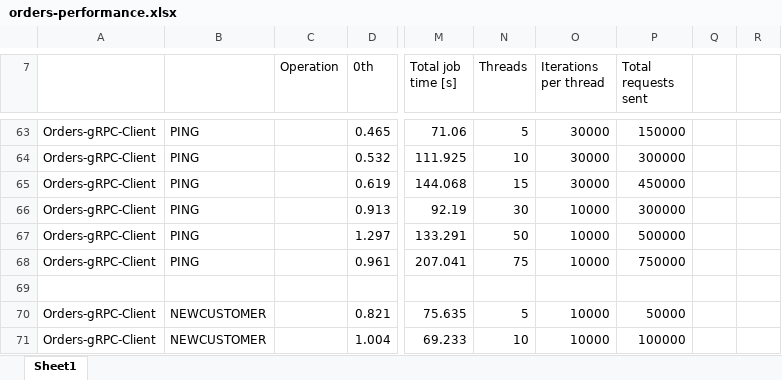
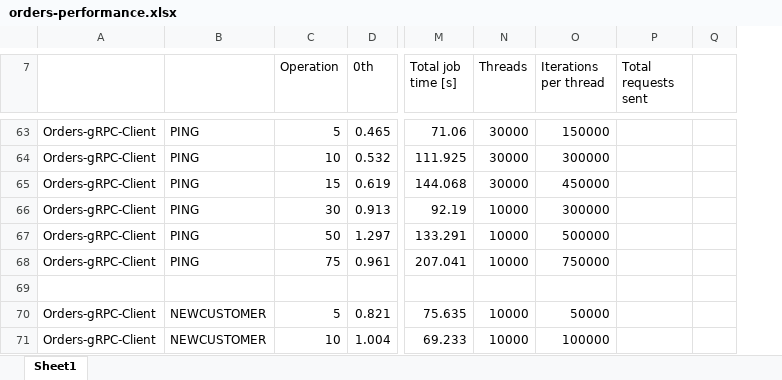
Before and after one commit to grzegorz-aniol/spring-cloud-playground, an Excel workbook: docs/orders-performance.xlsx, sheet Sheet1, drawn as a sheet; only a part is shown, gaps mark what is left out; values as stored, in another font and other column widths than the file's, no cell formats; charts and pictures not drawn; removed rows and columns are numbered as before the commit, all else as after; the diff covers the shown part only; the diff names each change by its address in the sheet, - before the commit and + after, or states it on an @@ line.

```diff
--- a/docs/orders-performance.xlsx (sheet Sheet1)
+++ b/docs/orders-performance.xlsx (sheet Sheet1)
-column Q, empty
-column R, empty
+column Q, empty
-C63 (Operation): (empty)
+C63 (Operation): 5
-N63 (Threads): 5
+N63 (Threads): 30000
-O63 (Iterations per thread): 30000
+O63 (Iterations per thread): 150000
-P63 (Total requests sent): 150000
+P63 (Total requests sent): (empty)
-C64 (Operation): (empty)
+C64 (Operation): 10
-N64 (Threads): 10
+N64 (Threads): 30000
-O64 (Iterations per thread): 30000
+O64 (Iterations per thread): 300000
-P64 (Total requests sent): 300000
+P64 (Total requests sent): (empty)
-C65 (Operation): (empty)
+C65 (Operation): 15
-N65 (Threads): 15
+N65 (Threads): 30000
-O65 (Iterations per thread): 30000
+O65 (Iterations per thread): 450000
-P65 (Total requests sent): 450000
+P65 (Total requests sent): (empty)
-C66 (Operation): (empty)
+C66 (Operation): 30
-N66 (Threads): 30
+N66 (Threads): 10000
-O66 (Iterations per thread): 10000
+O66 (Iterations per thread): 300000
-P66 (Total requests sent): 300000
+P66 (Total requests sent): (empty)
-C67 (Operation): (empty)
+C67 (Operation): 50
-N67 (Threads): 50
+N67 (Threads): 10000
-O67 (Iterations per thread): 10000
+O67 (Iterations per thread): 500000
-P67 (Total requests sent): 500000
+P67 (Total requests sent): (empty)
-C68 (Operation): (empty)
+C68 (Operation): 75
-N68 (Threads): 75
+N68 (Threads): 10000
-O68 (Iterations per thread): 10000
+O68 (Iterations per thread): 750000
-P68 (Total requests sent): 750000
+P68 (Total requests sent): (empty)
-C70 (Operation): (empty)
+C70 (Operation): 5
-N70 (Threads): 5
+N70 (Threads): 10000
-O70 (Iterations per thread): 10000
+O70 (Iterations per thread): 50000
-P70 (Total requests sent): 50000
+P70 (Total requests sent): (empty)
-C71 (Operation): (empty)
+C71 (Operation): 10
-N71 (Threads): 10
+N71 (Threads): 10000
-O71 (Iterations per thread): 10000
+O71 (Iterations per thread): 100000
-P71 (Total requests sent): 100000
+P71 (Total requests sent): (empty)
```
Also changed, not shown: 10 added rows and 137 edited cells elsewhere in this sheet, cell formats, charts or pictures, 1 other file.
